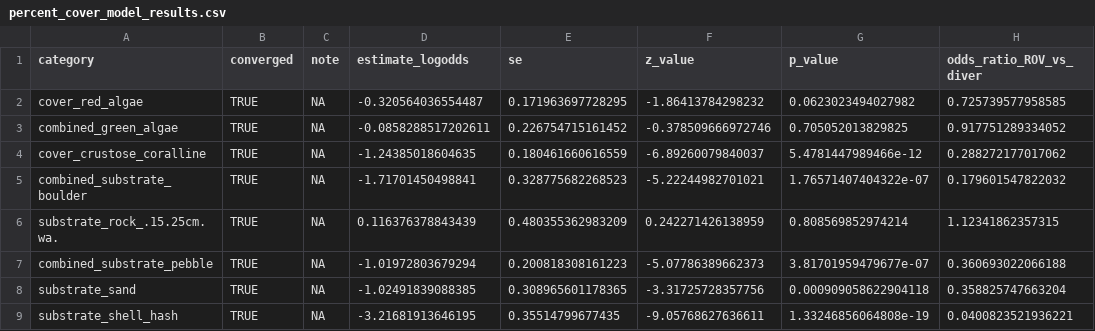
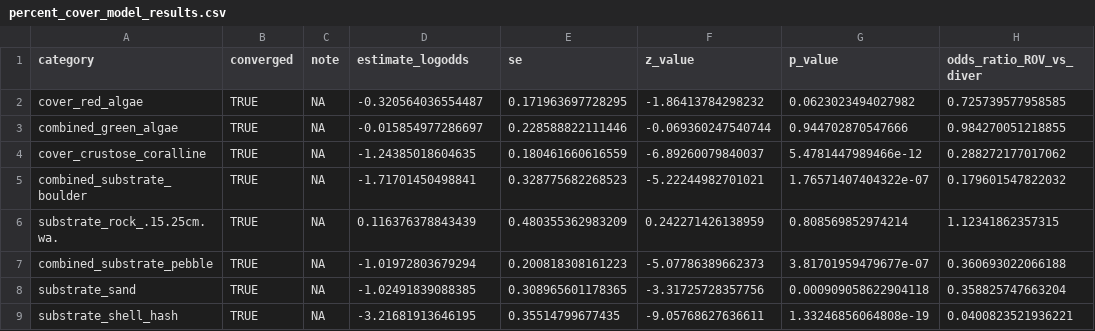
Before and after one commit to Seattle-Aquarium/CCR_benthic_analyses, a CSV file: ROV_diver_comparison/results/combined/percent_cover_model_results.csv, drawn as a sheet.

```diff
--- a/ROV_diver_comparison/results/combined/percent_cover_model_results.csv
+++ b/ROV_diver_comparison/results/combined/percent_cover_model_results.csv
@@ -2,3 +2,3 @@
 "cover_red_algae",TRUE,NA,-0.320564036554487,0.171963697728295,-1.86413784298232,0.0623023494027982,0.725739577958585
-"combined_green_algae",TRUE,NA,-0.0858288517202611,0.226754715161452,-0.378509666972746,0.705052013829825,0.917751289334052
+"combined_green_algae",TRUE,NA,-0.015854977286697,0.228588822111446,-0.069360247540744,0.944702870547666,0.984270051218855
 "cover_crustose_coralline",TRUE,NA,-1.24385018604635,0.180461660616559,-6.89260079840037,5.4781447989466e-12,0.288272177017062
```
Also changed, not shown: ROV_diver_comparison/results/combined/ROV_diver_percent_cover_combined.csv, ROV_diver_comparison/results/diver/diver_UPC_percentage.csv.
